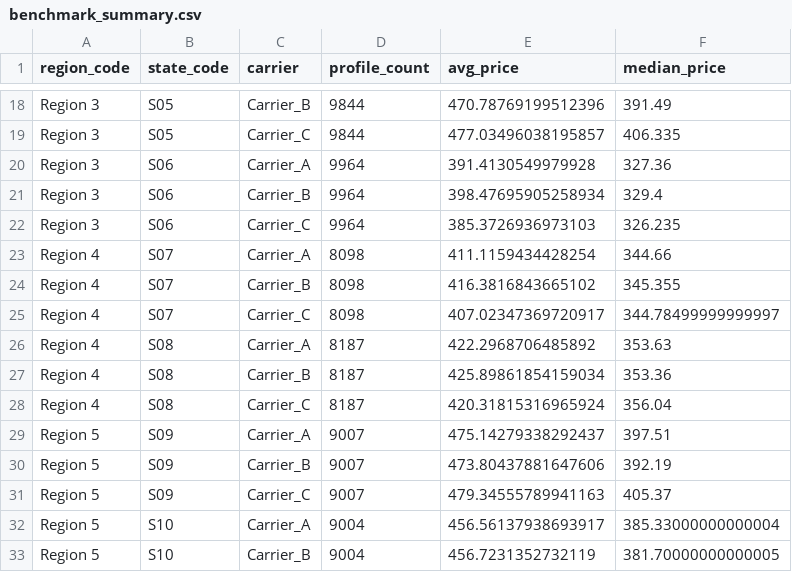
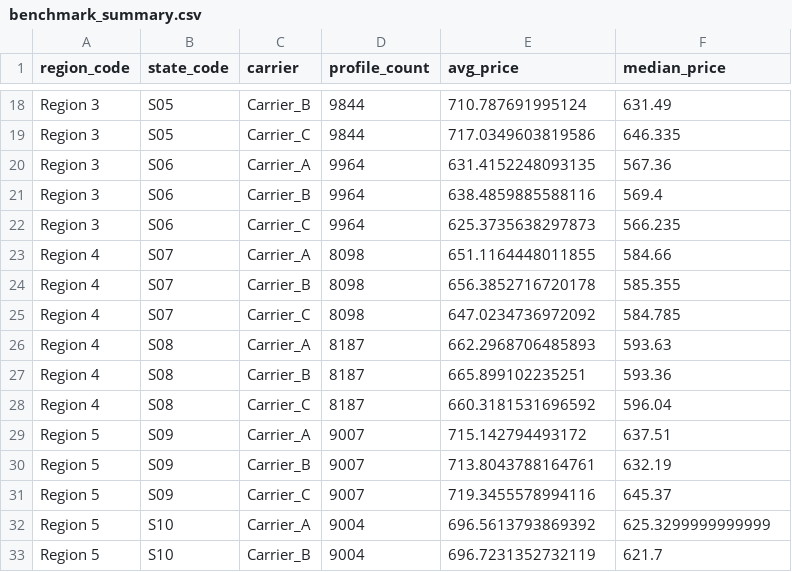
Before and after one commit to jamesjiangyuhao/umbrella-pricing-simulator, a CSV file: data/benchmark_summary.csv, drawn as a sheet; only a part is shown, gaps mark what is left out; the diff covers the shown part only; the diff names each change by its address in the sheet, - before the commit and + after, or states it on an @@ line.

```diff
--- a/data/benchmark_summary.csv
+++ b/data/benchmark_summary.csv
-E18 (avg_price): 470.78769199512396
+E18 (avg_price): 710.787691995124
-F18 (median_price): 391.49
+F18 (median_price): 631.49
-E19 (avg_price): 477.03496038195857
+E19 (avg_price): 717.0349603819586
-F19 (median_price): 406.335
+F19 (median_price): 646.335
-E20 (avg_price): 391.4130549979928
+E20 (avg_price): 631.4152248093135
-F20 (median_price): 327.36
+F20 (median_price): 567.36
-E21 (avg_price): 398.47695905258934
+E21 (avg_price): 638.4859885588116
-F21 (median_price): 329.4
+F21 (median_price): 569.4
-E22 (avg_price): 385.3726936973103
+E22 (avg_price): 625.3735638297873
-F22 (median_price): 326.235
+F22 (median_price): 566.235
-E23 (avg_price): 411.1159434428254
+E23 (avg_price): 651.1164448011855
-F23 (median_price): 344.66
+F23 (median_price): 584.66
-E24 (avg_price): 416.3816843665102
+E24 (avg_price): 656.3852716720178
-F24 (median_price): 345.355
+F24 (median_price): 585.355
-E25 (avg_price): 407.02347369720917
+E25 (avg_price): 647.0234736972092
-F25 (median_price): 344.78499999999997
+F25 (median_price): 584.785
-E26 (avg_price): 422.2968706485892
+E26 (avg_price): 662.2968706485893
-F26 (median_price): 353.63
+F26 (median_price): 593.63
-E27 (avg_price): 425.89861854159034
+E27 (avg_price): 665.899102235251
-F27 (median_price): 353.36
+F27 (median_price): 593.36
-E28 (avg_price): 420.31815316965924
+E28 (avg_price): 660.3181531696592
-F28 (median_price): 356.04
+F28 (median_price): 596.04
-E29 (avg_price): 475.14279338292437
+E29 (avg_price): 715.142794493172
-F29 (median_price): 397.51
+F29 (median_price): 637.51
-E30 (avg_price): 473.80437881647606
+E30 (avg_price): 713.8043788164761
-F30 (median_price): 392.19
+F30 (median_price): 632.19
-E31 (avg_price): 479.34555789941163
+E31 (avg_price): 719.3455578994116
-F31 (median_price): 405.37
+F31 (median_price): 645.37
-E32 (avg_price): 456.56137938693917
+E32 (avg_price): 696.5613793869392
-F32 (median_price): 385.33000000000004
+F32 (median_price): 625.3299999999999
-E33 (avg_price): 456.7231352732119
+E33 (avg_price): 696.7231352732119
-F33 (median_price): 381.70000000000005
+F33 (median_price): 621.7
```
Also changed, not shown: 40 edited cells elsewhere in this file, outputs/benchmark_summary_table.csv, 7 other files.
